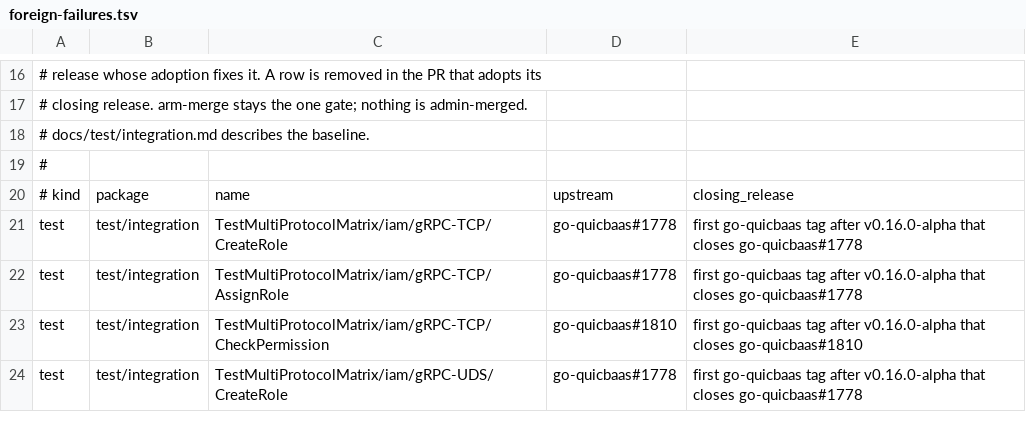
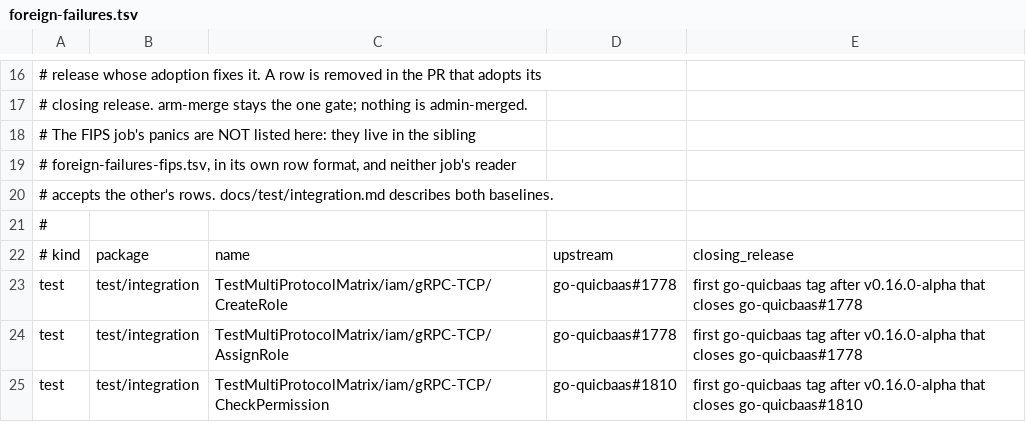
Before and after one commit to jeremyhahn/go-trusted-platform, a TSV file: .github/foreign-failures.tsv, drawn as a sheet; only a part is shown, gaps mark what is left out; the shorter side is filled out with more unchanged rows.

```diff
--- a/.github/foreign-failures.tsv
+++ b/.github/foreign-failures.tsv
@@ -17,3 +17,5 @@
 # closing release. arm-merge stays the one gate; nothing is admin-merged.
-# docs/test/integration.md describes the baseline.
+# The FIPS job's panics are NOT listed here: they live in the sibling
+# foreign-failures-fips.tsv, in its own row format, and neither job's reader
+# accepts the other's rows. docs/test/integration.md describes both baselines.
 #
```
Also changed, not shown: 15 other files.
